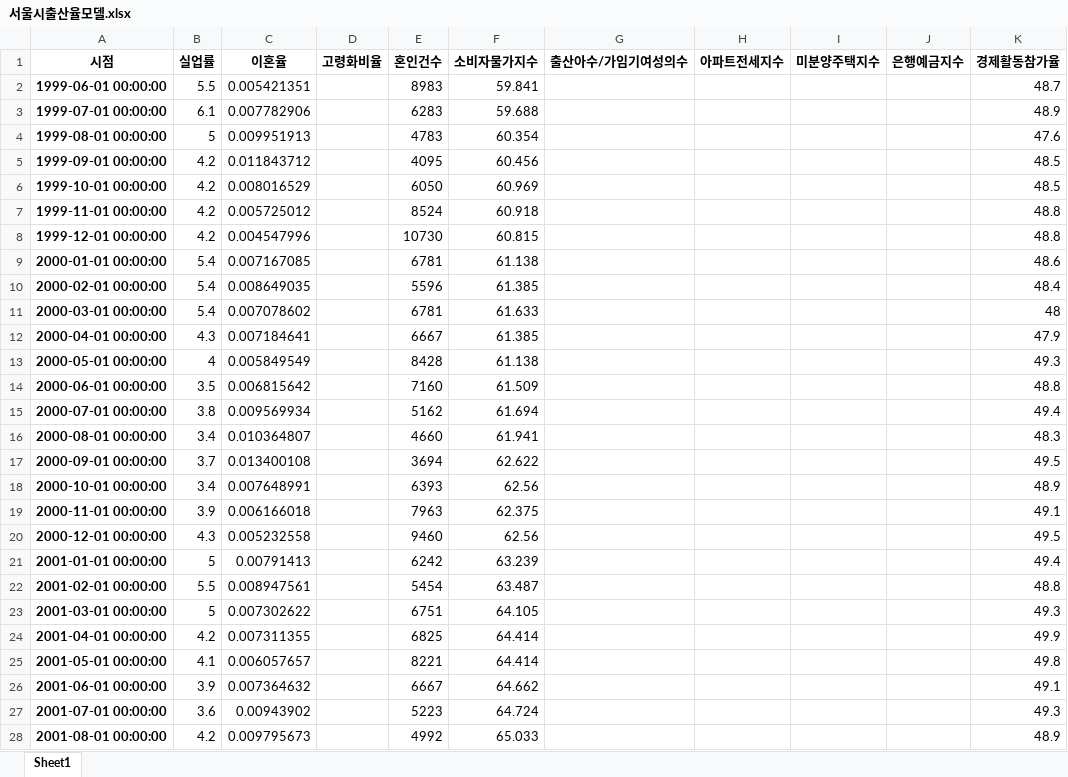
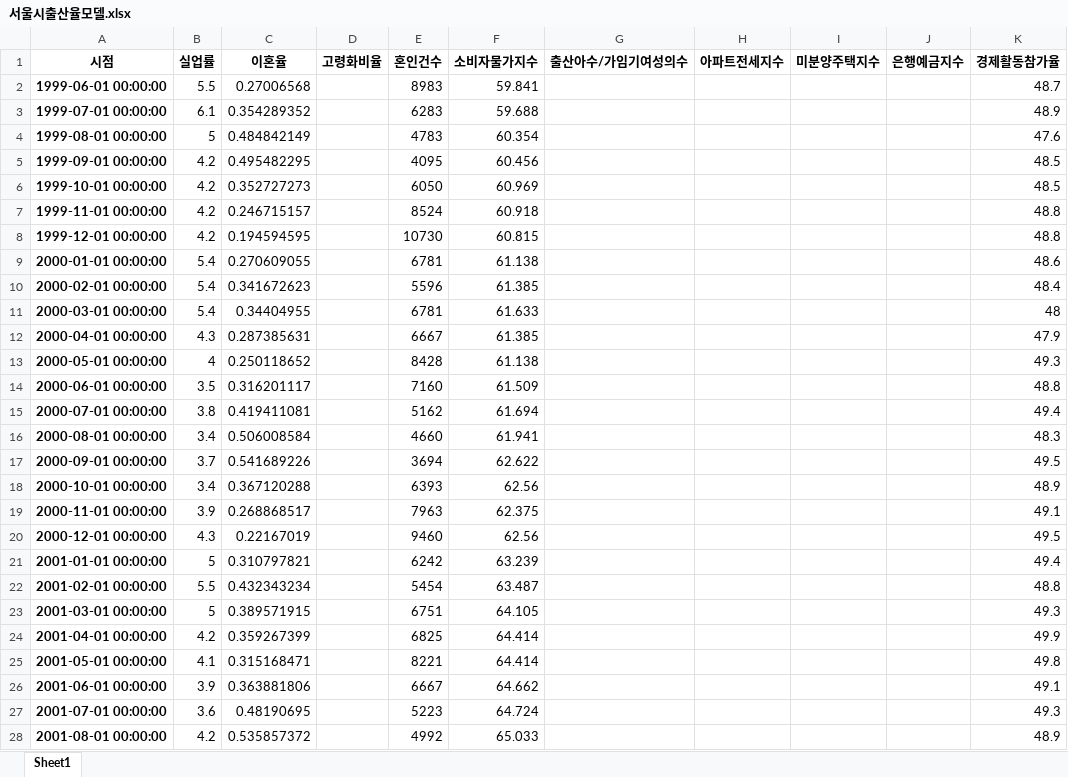
Before and after one commit to jewoodev/To_raise_a_child_well, an Excel workbook: data/gihun/dataset/서울시출산율모델.xlsx, sheet Sheet1, drawn as a sheet; only a part is shown; values as stored, in another font and other column widths than the file's, no borders; the diff covers the shown part only; the diff names each change by its address in the sheet, - before the commit and + after, or states it on an @@ line.

```diff
--- a/data/gihun/dataset/서울시출산율모델.xlsx (sheet Sheet1)
+++ b/data/gihun/dataset/서울시출산율모델.xlsx (sheet Sheet1)
-C2 (이혼율): 0.005421351
+C2 (이혼율): 0.27006568
-C3 (이혼율): 0.007782906
+C3 (이혼율): 0.354289352
-C4 (이혼율): 0.009951913
+C4 (이혼율): 0.484842149
-C5 (이혼율): 0.011843712
+C5 (이혼율): 0.495482295
-C6 (이혼율): 0.008016529
+C6 (이혼율): 0.352727273
-C7 (이혼율): 0.005725012
+C7 (이혼율): 0.246715157
-C8 (이혼율): 0.004547996
+C8 (이혼율): 0.194594595
-C9 (이혼율): 0.007167085
+C9 (이혼율): 0.270609055
-C10 (이혼율): 0.008649035
+C10 (이혼율): 0.341672623
-C11 (이혼율): 0.007078602
+C11 (이혼율): 0.34404955
-C12 (이혼율): 0.007184641
+C12 (이혼율): 0.287385631
-C13 (이혼율): 0.005849549
+C13 (이혼율): 0.250118652
-C14 (이혼율): 0.006815642
+C14 (이혼율): 0.316201117
-C15 (이혼율): 0.009569934
+C15 (이혼율): 0.419411081
-C16 (이혼율): 0.010364807
+C16 (이혼율): 0.506008584
-C17 (이혼율): 0.013400108
+C17 (이혼율): 0.541689226
-C18 (이혼율): 0.007648991
+C18 (이혼율): 0.367120288
-C19 (이혼율): 0.006166018
+C19 (이혼율): 0.268868517
-C20 (이혼율): 0.005232558
+C20 (이혼율): 0.22167019
-C21 (이혼율): 0.00791413
+C21 (이혼율): 0.310797821
-C22 (이혼율): 0.008947561
+C22 (이혼율): 0.432343234
-C23 (이혼율): 0.007302622
+C23 (이혼율): 0.389571915
-C24 (이혼율): 0.007311355
+C24 (이혼율): 0.359267399
-C25 (이혼율): 0.006057657
+C25 (이혼율): 0.315168471
-C26 (이혼율): 0.007364632
+C26 (이혼율): 0.363881806
-C27 (이혼율): 0.00943902
+C27 (이혼율): 0.48190695
-C28 (이혼율): 0.009795673
+C28 (이혼율): 0.535857372
```
Also changed, not shown: 244 edited cells elsewhere in this sheet, data/gihun/dataset/출산율모델.xlsx, 21 other files.
